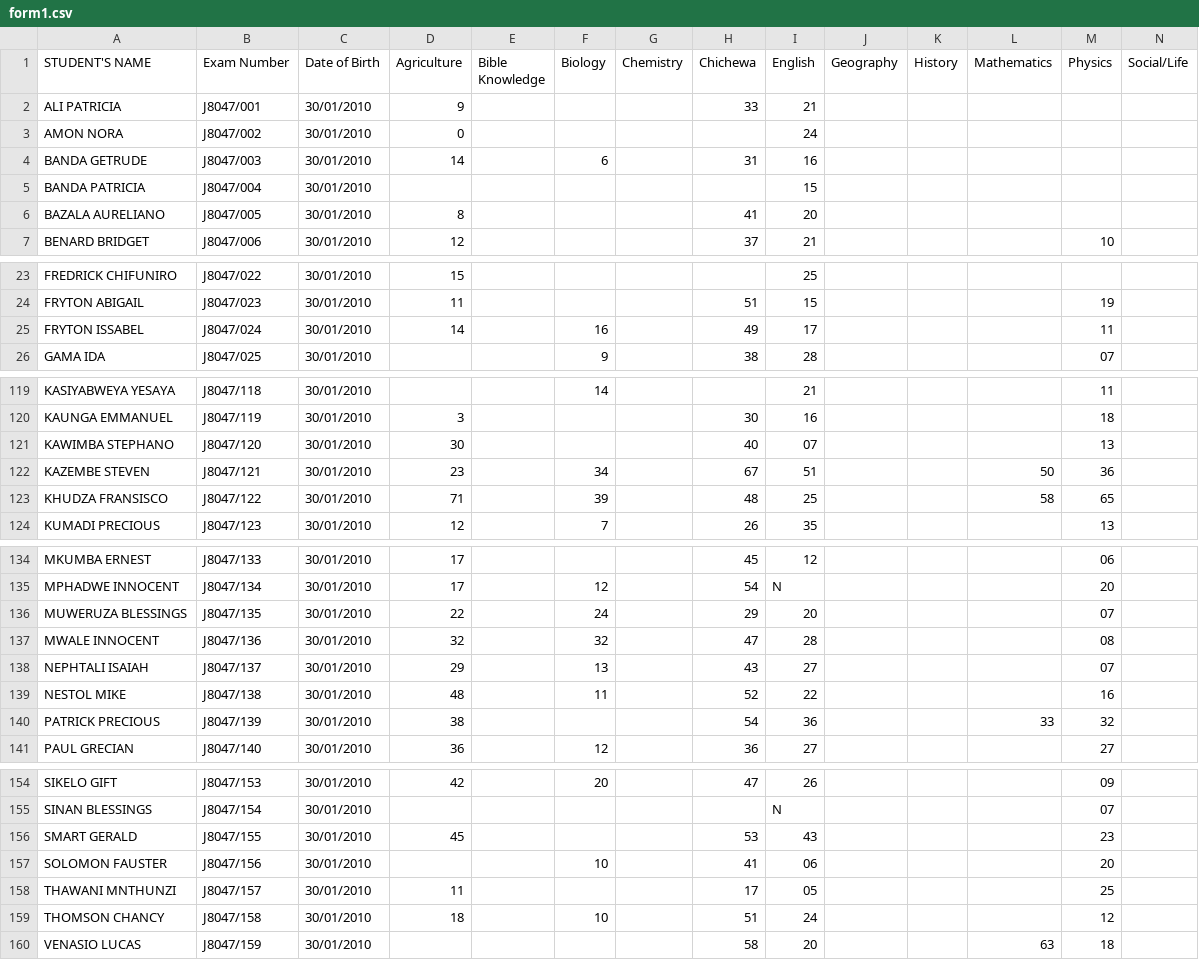
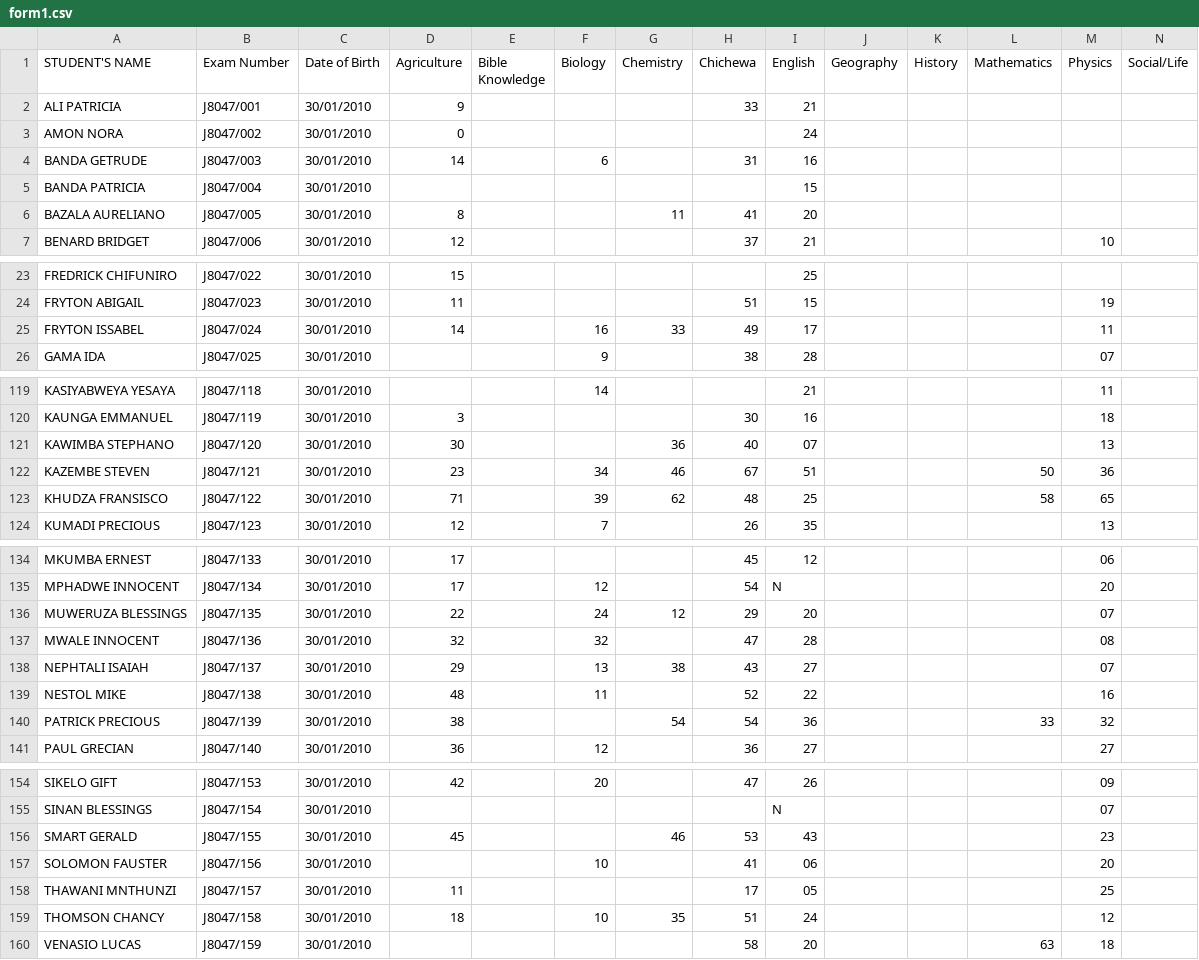
Before and after one commit to magawass/ExApp, a CSV file: form1.csv, drawn as a sheet; only a part is shown, gaps mark what is left out; the diff covers the shown part only; the diff names each change by its address in the sheet, - before the commit and + after, or states it on an @@ line.

Commit message:
Update: form1 - Chemistry (3/31/2026, 12:10:06 PM)

```diff
--- a/form1.csv
+++ b/form1.csv
-G6 (Chemistry): (empty)
+G6 (Chemistry): 11
-G25 (Chemistry): (empty)
+G25 (Chemistry): 33
-G121 (Chemistry): (empty)
+G121 (Chemistry): 36
-G122 (Chemistry): (empty)
+G122 (Chemistry): 46
-G123 (Chemistry): (empty)
+G123 (Chemistry): 62
-G136 (Chemistry): (empty)
+G136 (Chemistry): 12
-G138 (Chemistry): (empty)
+G138 (Chemistry): 38
-G140 (Chemistry): (empty)
+G140 (Chemistry): 54
-G156 (Chemistry): (empty)
+G156 (Chemistry): 46
-G159 (Chemistry): (empty)
+G159 (Chemistry): 35
```
Also changed, not shown: 3 edited cells elsewhere in this file.
